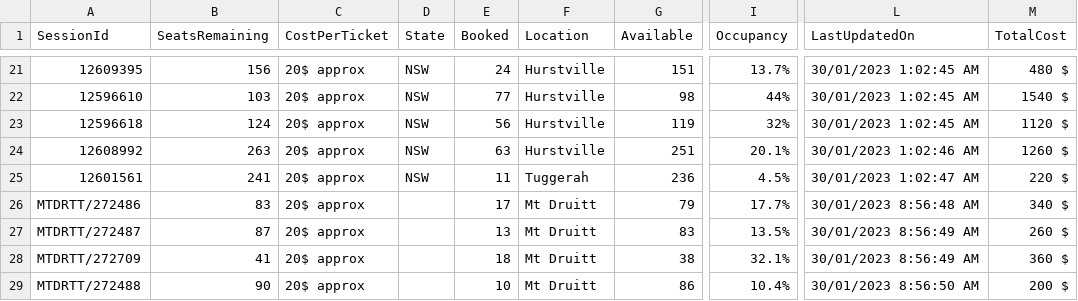
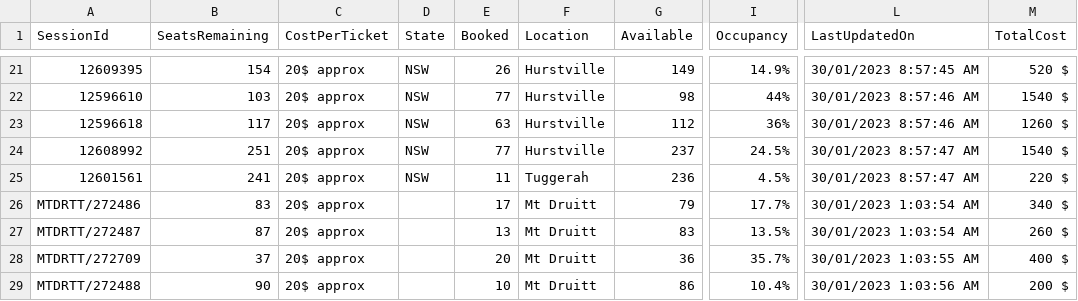
Before and after one commit to meppadiyan/movieStats, a CSV file: stats/Pathaan/2023-01-30.csv, drawn as a sheet; only a part is shown, gaps mark what is left out; the diff covers the shown part only; the diff names each change by its address in the sheet, - before the commit and + after, or states it on an @@ line.

```diff
--- a/stats/Pathaan/2023-01-30.csv
+++ b/stats/Pathaan/2023-01-30.csv
-B21 (SeatsRemaining): 156
+B21 (SeatsRemaining): 154
-E21 (Booked): 24
+E21 (Booked): 26
-G21 (Available): 151
+G21 (Available): 149
-I21 (Occupancy): 13.7%
+I21 (Occupancy): 14.9%
-L21 (LastUpdatedOn): 30/01/2023 1:02:45 AM
+L21 (LastUpdatedOn): 30/01/2023 8:57:45 AM
-M21 (TotalCost): 480 $
+M21 (TotalCost): 520 $
-L22:L23 (LastUpdatedOn): 30/01/2023 1:02:45 AM
+L22:L23 (LastUpdatedOn): 30/01/2023 8:57:46 AM
-B23 (SeatsRemaining): 124
+B23 (SeatsRemaining): 117
-E23 (Booked): 56
+E23 (Booked): 63
-G23 (Available): 119
+G23 (Available): 112
-I23 (Occupancy): 32%
+I23 (Occupancy): 36%
-M23 (TotalCost): 1120 $
+M23 (TotalCost): 1260 $
-B24 (SeatsRemaining): 263
+B24 (SeatsRemaining): 251
-E24 (Booked): 63
+E24 (Booked): 77
-G24 (Available): 251
+G24 (Available): 237
-I24 (Occupancy): 20.1%
+I24 (Occupancy): 24.5%
-L24 (LastUpdatedOn): 30/01/2023 1:02:46 AM
+L24 (LastUpdatedOn): 30/01/2023 8:57:47 AM
-M24 (TotalCost): 1260 $
+M24 (TotalCost): 1540 $
-L25 (LastUpdatedOn): 30/01/2023 1:02:47 AM
+L25 (LastUpdatedOn): 30/01/2023 8:57:47 AM
-L26 (LastUpdatedOn): 30/01/2023 8:56:48 AM
+L26 (LastUpdatedOn): 30/01/2023 1:03:54 AM
-L27 (LastUpdatedOn): 30/01/2023 8:56:49 AM
+L27 (LastUpdatedOn): 30/01/2023 1:03:54 AM
-B28 (SeatsRemaining): 41
+B28 (SeatsRemaining): 37
-E28 (Booked): 18
+E28 (Booked): 20
-G28 (Available): 38
+G28 (Available): 36
-I28 (Occupancy): 32.1%
+I28 (Occupancy): 35.7%
-L28 (LastUpdatedOn): 30/01/2023 8:56:49 AM
+L28 (LastUpdatedOn): 30/01/2023 1:03:55 AM
-M28 (TotalCost): 360 $
+M28 (TotalCost): 400 $
-L29 (LastUpdatedOn): 30/01/2023 8:56:50 AM
+L29 (LastUpdatedOn): 30/01/2023 1:03:56 AM
```
Also changed, not shown: 3 added rows and 112 edited cells elsewhere in this file.
